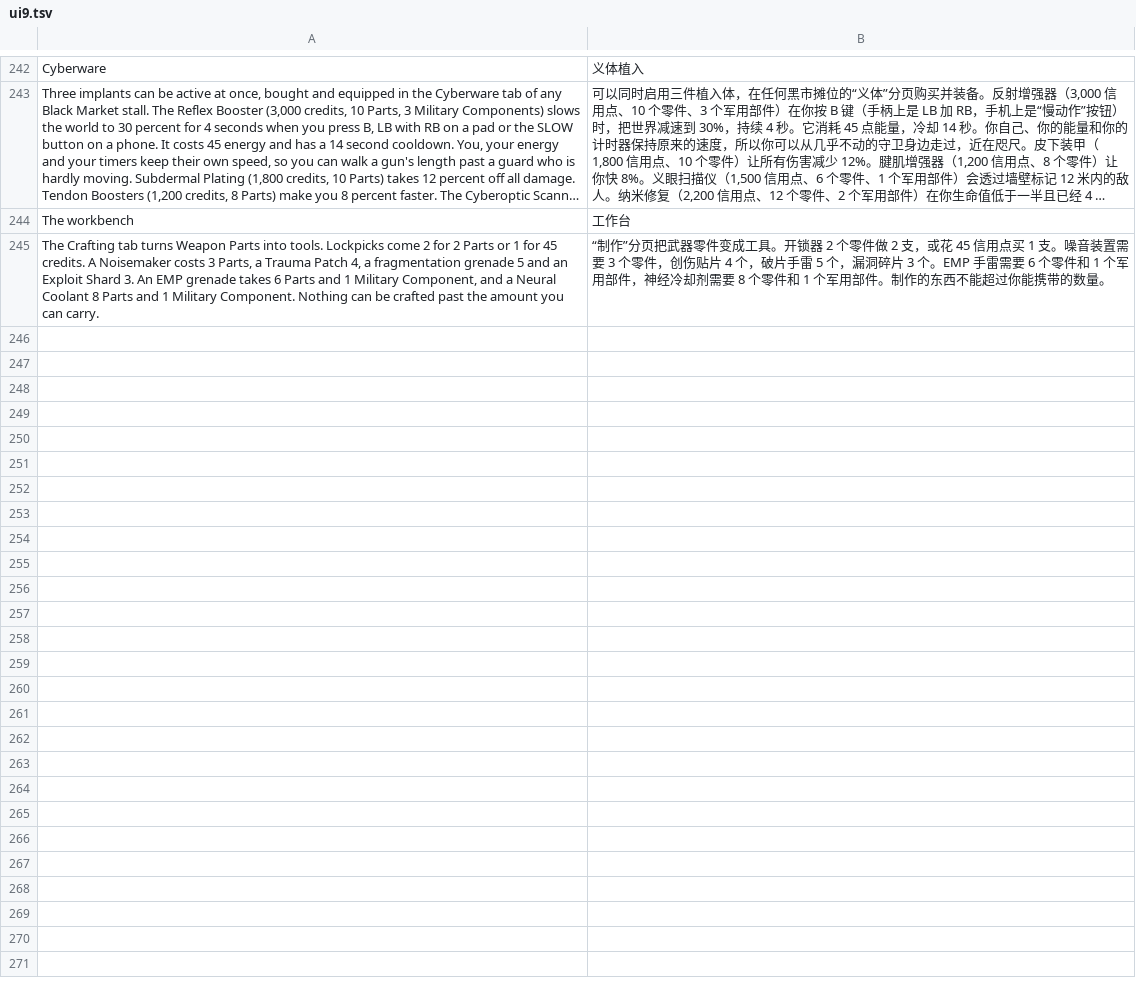
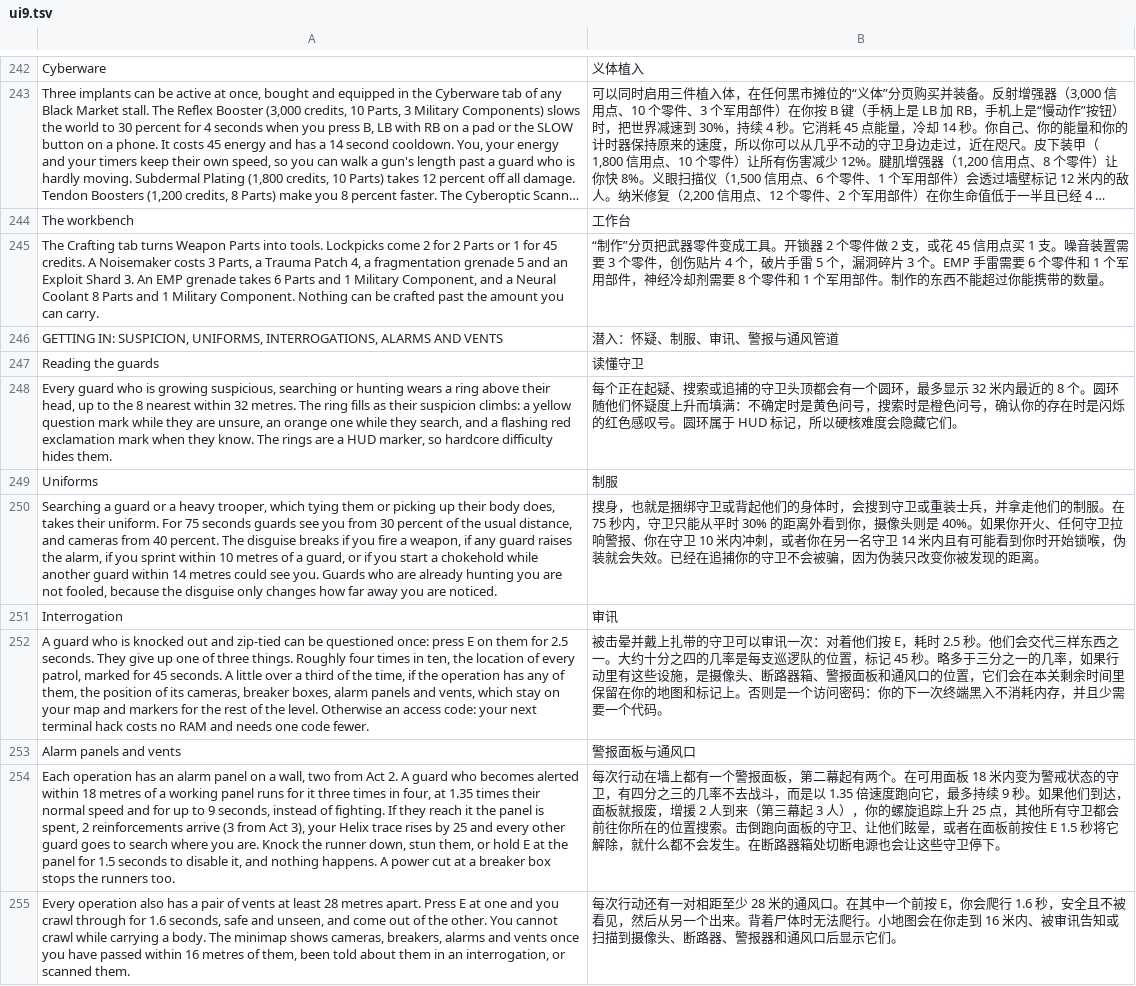
Before and after one commit to winsontian254-dotcom/NEON_VIENS, a TSV file: i18n/zh/ui9.tsv, drawn as a sheet; only a part is shown, gaps mark what is left out; long unchanged cells end in …; the diff names each change by its address in the sheet, - before the commit and + after, or states it on an @@ line.

```diff
--- a/i18n/zh/ui9.tsv
+++ b/i18n/zh/ui9.tsv
+row 246: GETTING IN: SUSPICION, UNIFORMS, INTERROGATIONS, ALARMS AND VENTS | 潜入：怀疑、制服、审讯、警报与通风管道
+row 247: Reading the guards | 读懂守卫
+row 248: Every guard who is growing suspicious, searching or hunting wears a ring above their head, up to the 8 nearest within 32 metres. The ring fills as their suspicion climbs: a yellow question mark while they are unsure, an orange one while they search, and a flashing red exclamation mark when they know. The rings are a HUD marker, so hardcore difficulty hides them. | 每个正在起疑、搜索或追捕的守卫头顶都会有一个圆环，最多显示 32 米内最近的 8 个。圆环随他们怀疑度上升而填满：不确定时是黄色问号，搜索时是橙色问号，确认你的存在时是闪烁的红色感叹号。圆环属于 HUD 标记，所以硬核难度会隐藏它们。
+row 249: Uniforms | 制服
+row 250: Searching a guard or a heavy trooper, which tying them or picking up their body does, takes their uniform. For 75 seconds guards see you from 30 percent of the usual distance, and cameras from 40 percent. The disguise breaks if you fire a weapon, if any guard raises the alarm, if you sprint within 10 metres of a guard, or if you start a chokehold while another guard within 14 metres could see you. Guards who are already hunting you are not fooled, because the disguise only changes how far away you are noticed. | 搜身，也就是捆绑守卫或背起他们的身体时，会搜到守卫或重装士兵，并拿走他们的制服。在 75 秒内，守卫只能从平时 30% 的距离外看到你，摄像头则是 40%。如果你开火、任何守卫拉响警报、你在守卫 10 米内冲刺，或者你在另一名守卫 14 米内且有可能看到你时开始锁喉，伪装就会失效。已经在追捕你的守卫不会被骗，因为伪装只改变你被发现的距离。
+row 251: Interrogation | 审讯
+row 252: A guard who is knocked out and zip-tied can be questioned once: press E on them for 2.5 seconds. They give up one of three things. Roughly four times in ten, the location of every patrol, marked for 45 seconds. A little over a third of the time, if the operation has any of them, the position of its cameras, breaker boxes, alarm panels and vents, which stay on your map and markers for the rest of the level. Otherwise an access code: your next terminal hack costs no RAM and needs one code fewer. | 被击晕并戴上扎带的守卫可以审讯一次：对着他们按 E，耗时 2.5 秒。他们会交代三样东西之一。大约十分之四的几率是每支巡逻队的位置，标记 45 秒。略多于三分之一的几率，如果行动里有这些设施，是摄像头、断路器箱、警报面板和通风口的位置，它们会在本关剩余时间里保留在你的地图和标记上。否则是一个访问密码：你的下一次终端黑入不消耗内存，并且少需要一个代码。
+row 253: Alarm panels and vents | 警报面板与通风口
+row 254: Each operation has an alarm panel on a wall, two from Act 2. A guard who becomes alerted within 18 metres of a working panel runs for it three times in four, at 1.35 times their normal speed and for up to 9 seconds, instead of fighting. If they reach it the panel is spent, 2 reinforcements arrive (3 from Act 3), your Helix trace rises by 25 and every other guard goes to search where you are. Knock the runner down, stun them, or hold E at the panel for 1.5 seconds to disable it, and nothing happens. A power cut at a breaker box stops the runners too. | 每次行动在墙上都有一个警报面板，第二幕起有两个。在可用面板 18 米内变为警戒状态的守卫，有四分之三的几率不去战斗，而是以 1.35 倍速度跑向它，最多持续 9 秒。如果他们到达，面板就报废，增援 2 人到来（第三幕起 3 人），你的螺旋追踪上升 25 点，其他所有守卫都会前往你所在的位置搜索。击倒跑向面板的守卫、让他们眩晕，或者在面板前按住 E 1.5 秒将它解除，就什么都不会发生。在断路器箱处切断电源也会让这些守卫停下。
+row 255: Every operation also has a pair of vents at least 28 metres apart. Press E at one and you crawl through for 1.6 seconds, safe and unseen, and come out of the other. You cannot crawl while carrying a body. The minimap shows cameras, breakers, alarms and vents once you have passed within 16 metres of them, been told about them in an interrogation, or scanned them. | 每次行动还有一对相距至少 28 米的通风口。在其中一个前按 E，你会爬行 1.6 秒，安全且不被看见，然后从另一个出来。背着尸体时无法爬行。小地图会在你走到 16 米内、被审讯告知或扫描到摄像头、断路器、警报器和通风口后显示它们。
```
Also changed, not shown: 9 other files.
